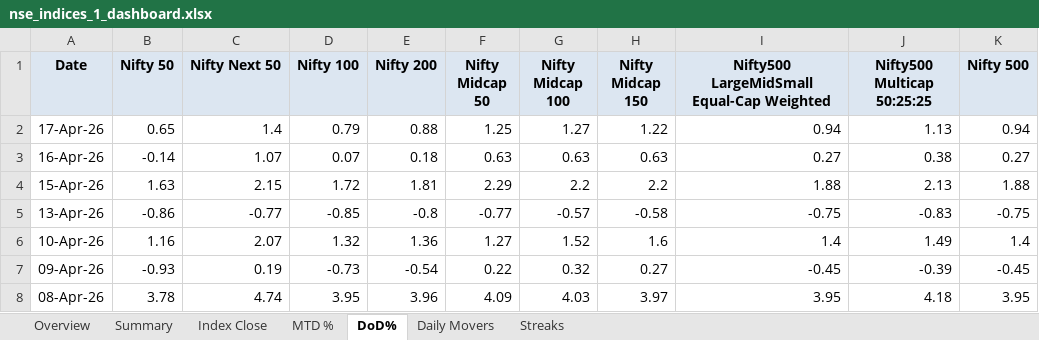
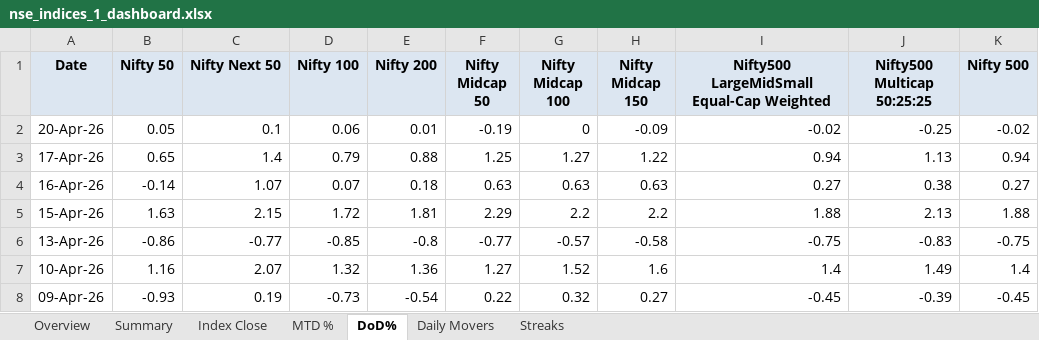
Before and after one commit to rahulshirke7951/nse.indices.a1, an Excel workbook: nse_indices_1_dashboard.xlsx, sheet DoD%, drawn as a sheet; only a part is shown; the shorter side is filled out with more unchanged rows; values as stored, in another font and other column widths than the file's, no borders; conditional formats not drawn; the diff names each change by its address in the sheet, - before the commit and + after, or states it on an @@ line.

```diff
--- a/nse_indices_1_dashboard.xlsx (sheet DoD%)
+++ b/nse_indices_1_dashboard.xlsx (sheet DoD%)
+row 2: 20-Apr-26 | 0.05 | 0.1 | 0.06 | 0.01 | -0.19 | 0 | -0.09 | -0.02 | -0.25 | -0.02
```
Also changed, not shown: sheet Summary, sheet MTD %, sheet Index Close, sheet Daily Movers, sheet Overview, nse_indices_1_raw.xlsx, 1 other file.
